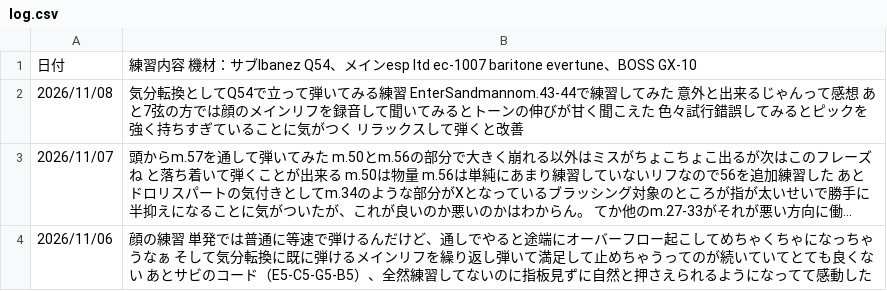
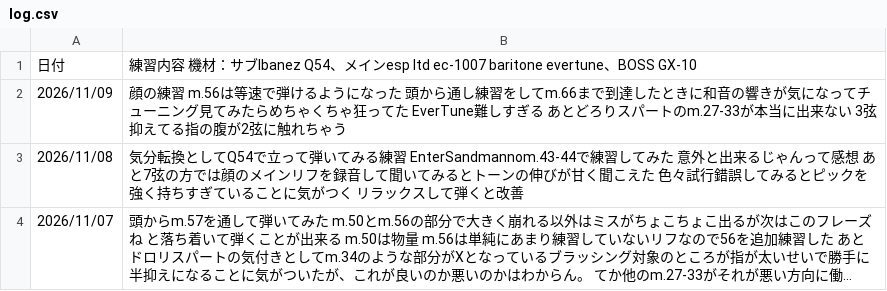
Before and after one commit to InnocentWalls/Guitarlog, a CSV file: log.csv, drawn as a sheet; only a part is shown; the shorter side is filled out with more unchanged rows; long unchanged cells end in ….

```diff
--- a/log.csv
+++ b/log.csv
@@ -1,2 +1,3 @@
 日付,練習内容　機材：サブIbanez Q54、メインesp ltd ec-1007 baritone evertune、BOSS　GX-10
+2026/11/09,"顔の練習 m.56は等速で弾けるようになった　頭から通し練習をしてm.66まで到達したときに和音の響きが気になってチューニング見てみたらめちゃくちゃ狂ってた　EverTune難しすぎる　あとどろりスパートのm.27-33が本当に出来ない　3弦抑えてる指の腹が2弦に触れちゃう"
 2026/11/08,"気分転換としてQ54で立って弾いてみる練習 EnterSandmannom.43-44で練習してみた　意外と出来るじゃんって感想 あと7弦の方では顔のメインリフを録音して聞いてみるとトーンの伸びが甘く聞こえた　色々試行錯誤してみるとピックを強く持ちすぎていることに気がつく　リラックスして弾くと改善"
```
Also changed, not shown: 2 other files.
